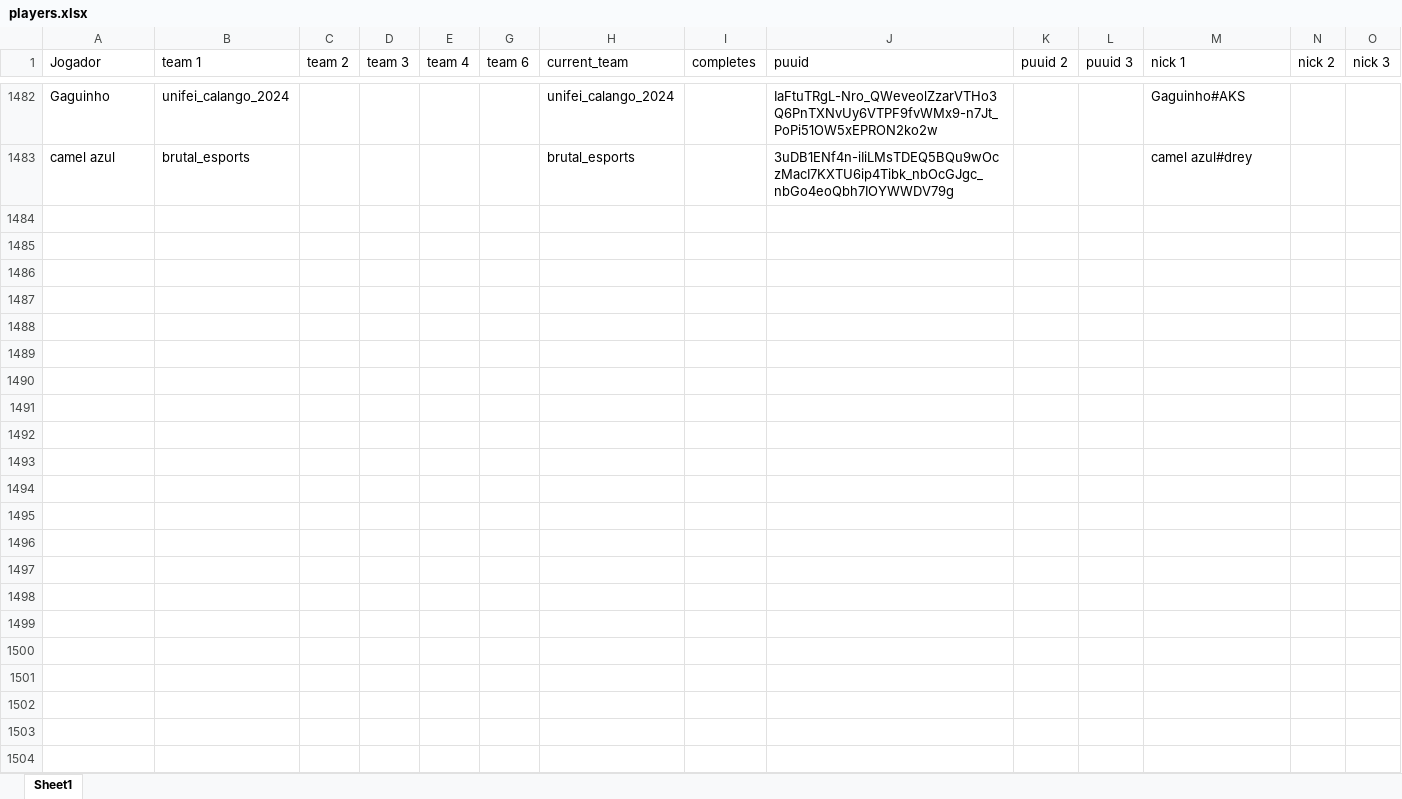
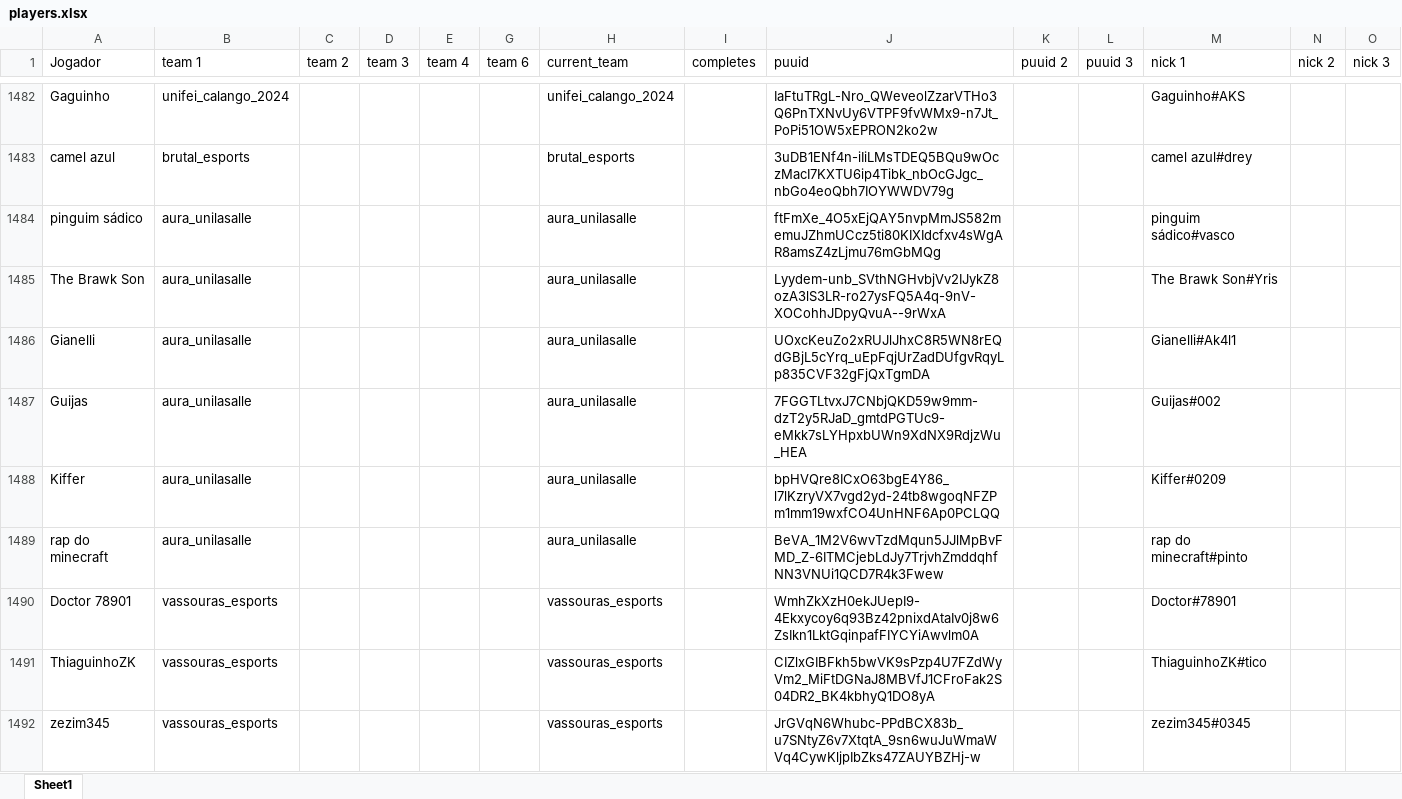
Before and after one commit to kmzmath/univlr, an Excel workbook: dados_excel/players.xlsx, sheet Sheet1, drawn as a sheet; only a part is shown, gaps mark what is left out; values as stored, in another font and other column widths than the file's, no borders; table styles not drawn; rows hold the shown columns only; the diff covers the shown part only; the diff names each change by its address in the sheet, - before the commit and + after, or states it on an @@ line.

```diff
--- a/dados_excel/players.xlsx (sheet Sheet1)
+++ b/dados_excel/players.xlsx (sheet Sheet1)
+row 1484: pinguim sádico | aura_unilasalle |  |  |  |  | aura_unilasalle |  | ftFmXe_4O5xEjQAY5nvpMmJS582memuJZhmUCcz5ti80KIXIdcfxv4sWgAR8amsZ4zLjmu76mGbMQg |  |  | pinguim sádico#vasco
+row 1485: The Brawk Son | aura_unilasalle |  |  |  |  | aura_unilasalle |  | Lyydem-unb_SVthNGHvbjVv2IJykZ8ozA3lS3LR-ro27ysFQ5A4q-9nV-XOCohhJDpyQvuA--9rWxA |  |  | The Brawk Son#Yris
+row 1486: Gianelli | aura_unilasalle |  |  |  |  | aura_unilasalle |  | UOxcKeuZo2xRUJlJhxC8R5WN8rEQdGBjL5cYrq_uEpFqjUrZadDUfgvRqyLp835CVF32gFjQxTgmDA |  |  | Gianelli#Ak4l1
+row 1487: Guijas | aura_unilasalle |  |  |  |  | aura_unilasalle |  | 7FGGTLtvxJ7CNbjQKD59w9mm-dzT2y5RJaD_gmtdPGTUc9-eMkk7sLYHpxbUWn9XdNX9RdjzWu_HEA |  |  | Guijas#002
+row 1488: Kiffer | aura_unilasalle |  |  |  |  | aura_unilasalle |  | bpHVQre8ICxO63bgE4Y86_l7lKzryVX7vgd2yd-24tb8wgoqNFZPm1mm19wxfCO4UnHNF6Ap0PCLQQ |  |  | Kiffer#0209
+row 1489: rap do minecraft | aura_unilasalle |  |  |  |  | aura_unilasalle |  | BeVA_1M2V6wvTzdMqun5JJlMpBvFMD_Z-6ITMCjebLdJy7TrjvhZmddqhfNN3VNUi1QCD7R4k3Fwew |  |  | rap do minecraft#pinto
+row 1490: Doctor 78901 | vassouras_esports |  |  |  |  | vassouras_esports |  | WmhZkXzH0ekJUepI9-4Ekxycoy6q93Bz42pnixdAtaIv0j8w6ZsIkn1LktGqinpafFIYCYiAwvlm0A |  |  | Doctor#78901
+row 1491: ThiaguinhoZK | vassouras_esports |  |  |  |  | vassouras_esports |  | CIZlxGIBFkh5bwVK9sPzp4U7FZdWyVm2_MiFtDGNaJ8MBVfJ1CFroFak2S04DR2_BK4kbhyQ1DO8yA |  |  | ThiaguinhoZK#tico
+row 1492: zezim345 | vassouras_esports |  |  |  |  | vassouras_esports |  | JrGVqN6Whubc-PPdBCX83b_u7SNtyZ6v7XtqtA_9sn6wuJuWmaWVq4CywKljpIbZks47ZAUYBZHj-w |  |  | zezim345#0345
```
Also changed, not shown: 8 added rows elsewhere in this sheet, dados_excel/round_state_winrates.xlsx, dados_excel/teams.xlsx, 20 other files.
